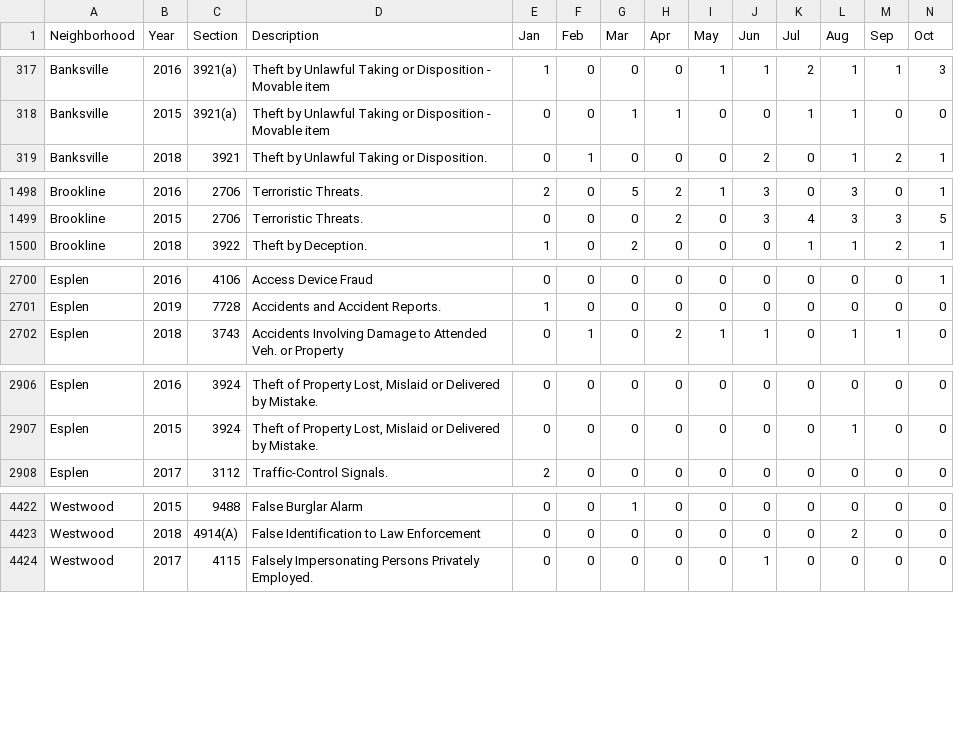
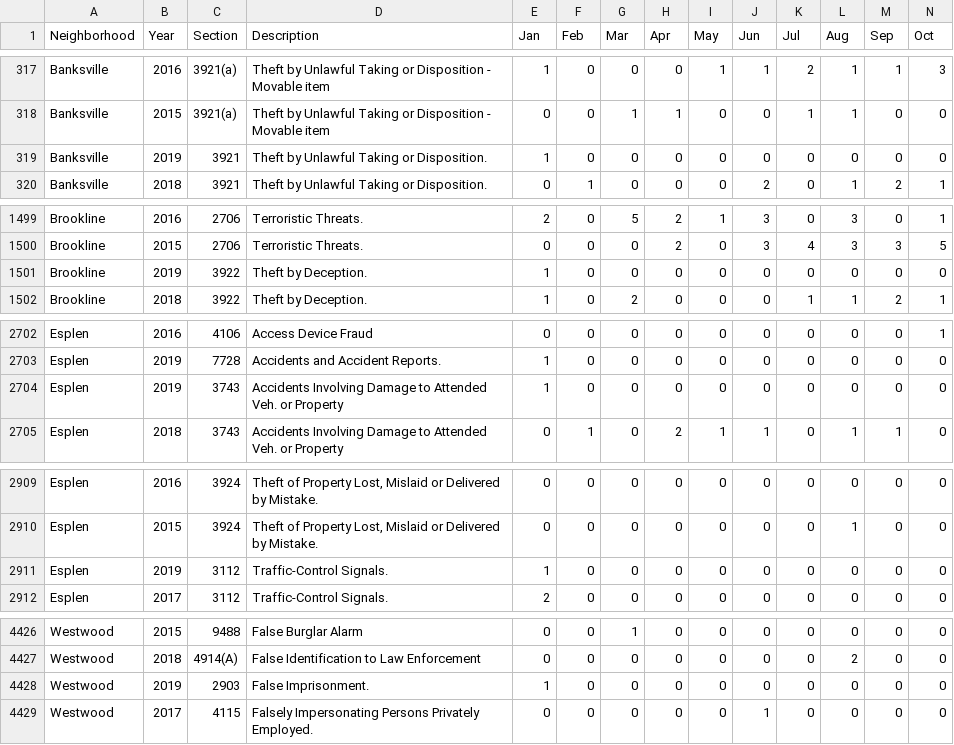
Before and after one commit to mhowe0422/mhowe0422.github.io, a CSV file: Zone6/Zone6data.csv, drawn as a sheet; only a part is shown, gaps mark what is left out; rows hold the shown columns only; the diff covers the shown part only; the diff names each change by its address in the sheet, - before the commit and + after, or states it on an @@ line.

```diff
--- a/Zone6/Zone6data.csv
+++ b/Zone6/Zone6data.csv
+row 319: Banksville | 2019 | 3921 | Theft by Unlawful Taking or Disposition. | 1 | 0 | 0 | 0 | 0 | 0 | 0 | 0 | 0 | 0
+row 1501: Brookline | 2019 | 3922 | Theft by Deception. | 1 | 0 | 0 | 0 | 0 | 0 | 0 | 0 | 0 | 0
+row 2704: Esplen | 2019 | 3743 | Accidents Involving Damage to Attended Veh. or Property | 1 | 0 | 0 | 0 | 0 | 0 | 0 | 0 | 0 | 0
+row 2911: Esplen | 2019 | 3112 | Traffic-Control Signals. | 1 | 0 | 0 | 0 | 0 | 0 | 0 | 0 | 0 | 0
+row 4428: Westwood | 2019 | 2903 | False Imprisonment. | 1 | 0 | 0 | 0 | 0 | 0 | 0 | 0 | 0 | 0
```
Also changed, not shown: 2 added rows, 2 moved rows and 10 edited cells elsewhere in this file, 1 other file.
